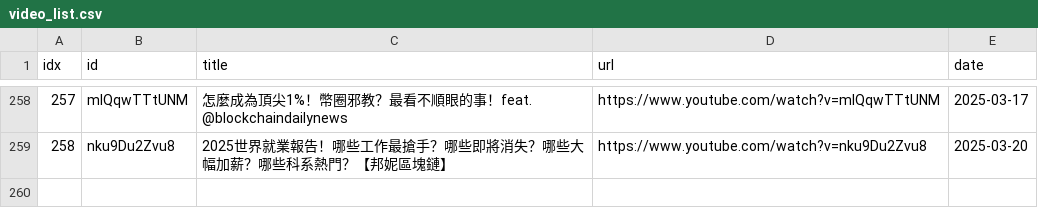
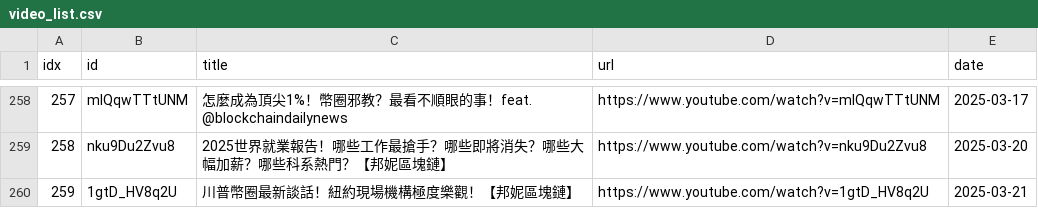
Before and after one commit to sumsjp/BonnieBlockchain, a CSV file: src/video_list.csv, drawn as a sheet; only a part is shown, gaps mark what is left out; the diff names each change by its address in the sheet, - before the commit and + after, or states it on an @@ line.

```diff
--- a/src/video_list.csv
+++ b/src/video_list.csv
+row 260: 259 | 1gtD_HV8q2U | 川普幣圈最新談話！紐約現場機構極度樂觀！【邦妮區塊鏈】 | https://www.youtube.com/watch?v=1gtD_HV8q2U | 2025-03-21
```
Also changed, not shown: 2 other files.
